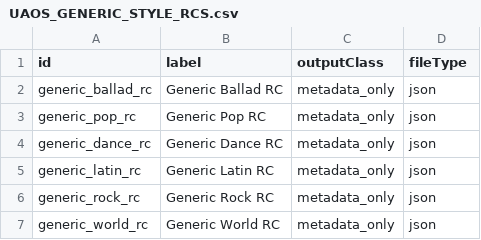
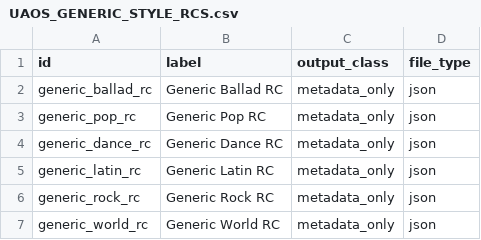
Before and after one commit to Sari-raslan/universal-arranger-os, a CSV file: uaos-ai-factory/uaos-v701-v900-stabilization-local-qa/09_generic_style_rc_expansion/UAOS_GENERIC_STYLE_RCS.csv, drawn as a sheet.

Commit message:
UAOS V701-V900 Stabilization Local QA [PASS]

```diff
--- a/uaos-ai-factory/uaos-v701-v900-stabilization-local-qa/09_generic_style_rc_expansion/UAOS_GENERIC_STYLE_RCS.csv
+++ b/uaos-ai-factory/uaos-v701-v900-stabilization-local-qa/09_generic_style_rc_expansion/UAOS_GENERIC_STYLE_RCS.csv
@@ -1,2 +1,2 @@
-id,label,outputClass,fileType
+id,label,output_class,file_type
 generic_ballad_rc,Generic Ballad RC,metadata_only,json
```
Also changed, not shown: uaos-ai-factory/uaos-v701-v900-stabilization-local-qa/13_final_package/UAOS_V701_V900_STABILIZATION_PACKAGE_CONTENTS/09_generic_style_rc_expansion/UAOS_GENERIC_STYLE_RCS.csv, 56 other files.
